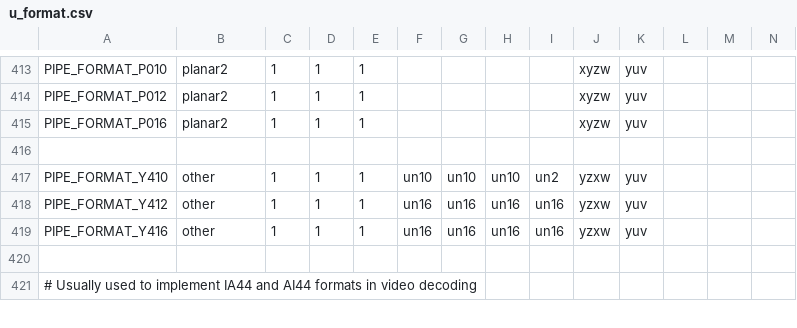
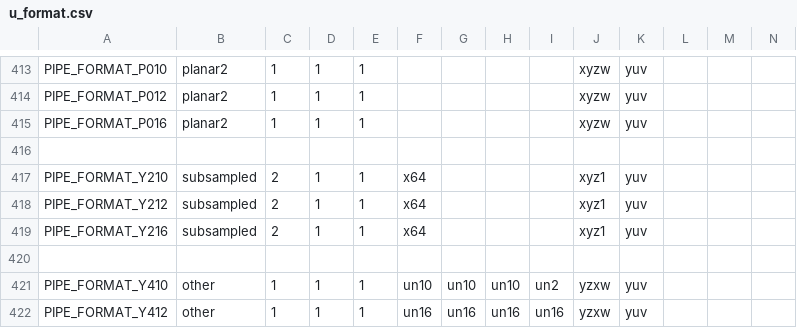
Before and after one commit to kunpengcompute/mesa, a CSV file: src/util/format/u_format.csv, drawn as a sheet; only a part is shown, gaps mark what is left out; the shorter side is filled out with more unchanged rows; rows hold the shown columns only; the diff names each change by its address in the sheet, - before the commit and + after, or states it on an @@ line.

Commit message:
util/format: Add Y21x formats
Reviewed-by: Emma Anholt <emma@anholt.net>
Part-of: <https://gitlab.freedesktop.org/mesa/mesa/-/merge_requests/9610>

```diff
--- a/src/util/format/u_format.csv
+++ b/src/util/format/u_format.csv
+row 417: PIPE_FORMAT_Y210 | subsampled | 2 | 1 | 1 | x64 |  |  |  | xyz1 | yuv
+row 418: PIPE_FORMAT_Y212 | subsampled | 2 | 1 | 1 | x64 |  |  |  | xyz1 | yuv
+row 419: PIPE_FORMAT_Y216 | subsampled | 2 | 1 | 1 | x64 |  |  |  | xyz1 | yuv
+row 420: (empty)
```
Also changed, not shown: 2 other files.
